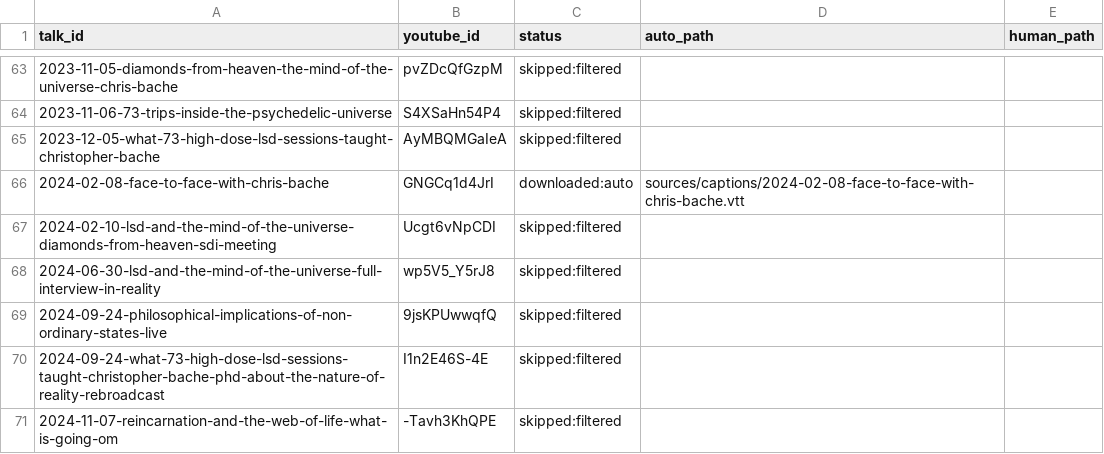
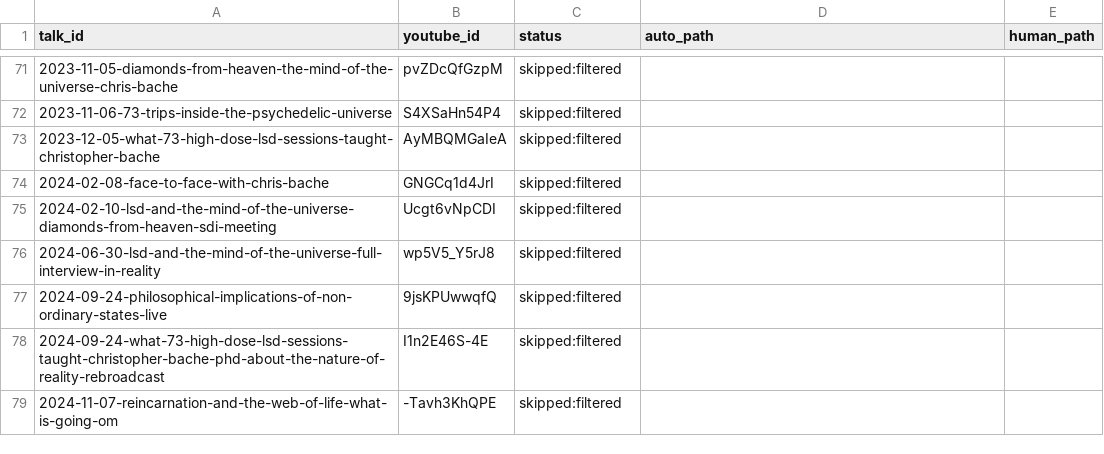
Before and after one commit to bache-archive/chris-bache-archive, a CSV file: sources/captions/_captions_manifest.csv, drawn as a sheet; only a part is shown, gaps mark what is left out; the diff covers the shown part only.

Commit message:
Archive: add earliest video + captions - Add 2009-03-07 'Individual and Matrix Consciousness' Pt 1 to index.json - Add auto VTT and update _captions_manifest.csv - Update yt_playlist_sync.py (minor improvements) - Refresh requirements.txt for yt-dlp/YouTube API tooling

```diff
--- a/sources/captions/_captions_manifest.csv
+++ b/sources/captions/_captions_manifest.csv
@@ -65,3 +73,3 @@ talk_id,youtube_id,status,auto_path,human_path
 2023-12-05-what-73-high-dose-lsd-sessions-taught-christopher-bache,AyMBQMGaIeA,skipped:filtered,,
-2024-02-08-face-to-face-with-chris-bache,GNGCq1d4JrI,downloaded:auto,sources/captions/2024-02-08-face-to-face-with-chris-bache.vtt,
+2024-02-08-face-to-face-with-chris-bache,GNGCq1d4JrI,skipped:filtered,,
 2024-02-10-lsd-and-the-mind-of-the-universe-diamonds-from-heaven-sdi-meeting,Ucgt6vNpCDI,skipped:filtered,,
```
Also changed, not shown: 8 added rows and 31 edited cells elsewhere in this file, 4 other files.
